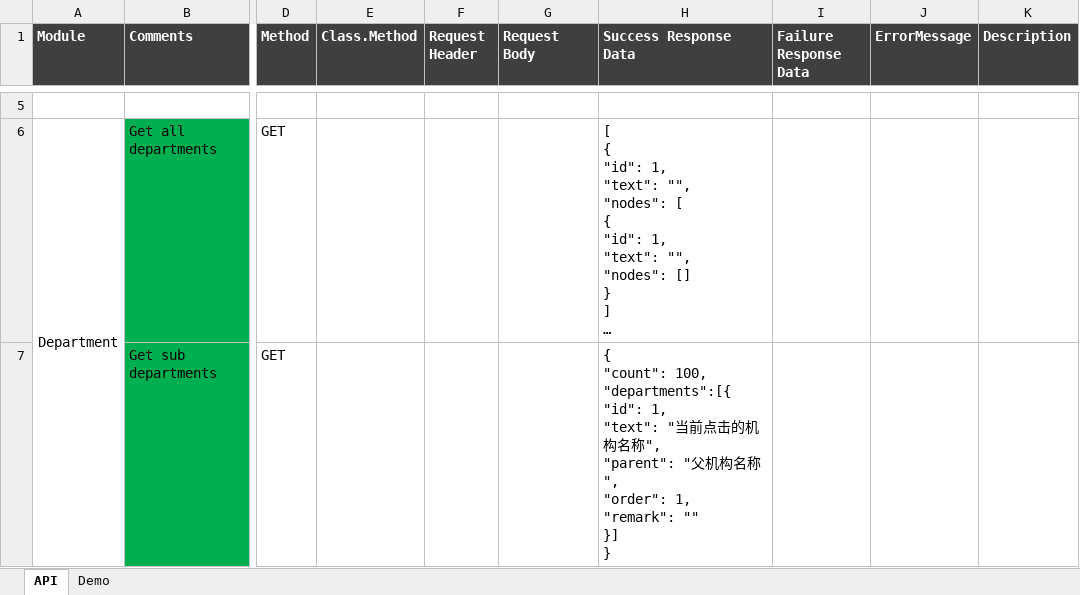
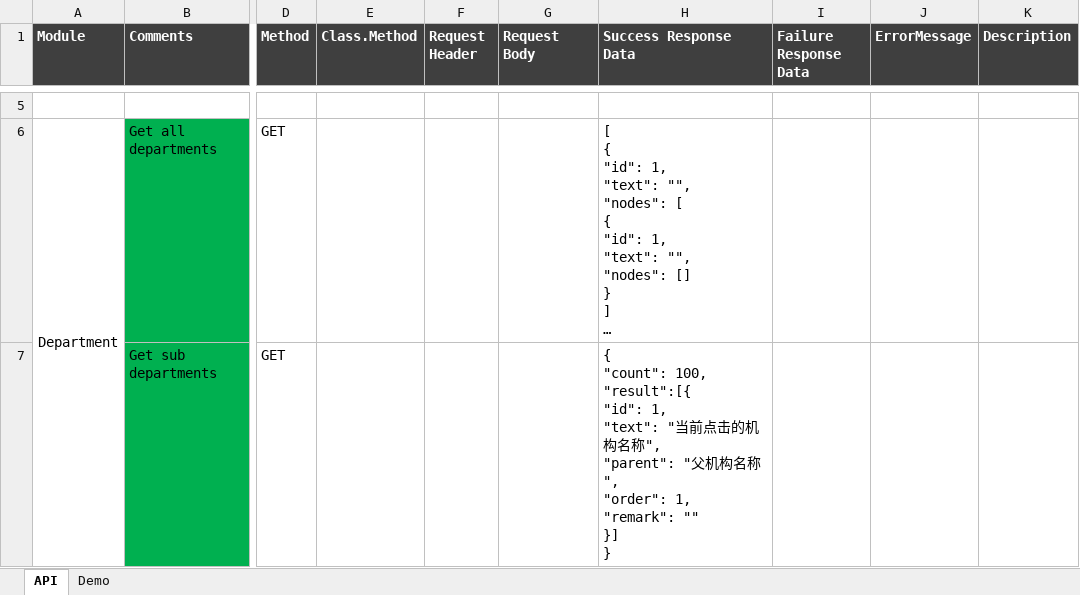
Before and after one commit to s3d-medical/s3d-medical, an Excel workbook: code/s3d/document/design/API.xlsx, sheet API, drawn as a sheet; only a part is shown, gaps mark what is left out; long unchanged cells end in …; values as stored, in another font and other column widths than the file's, no borders; ↵ is a line break in a cell; the diff covers the shown part only; the diff names each change by its address in the sheet, - before the commit and + after, or states it on an @@ line.

```diff
--- a/code/s3d/document/design/API.xlsx (sheet API)
+++ b/code/s3d/document/design/API.xlsx (sheet API)
-H7 (Success Response Data): …"count": 100, ↵ "departments":[{ ↵ "id": 1,…
+H7 (Success Response Data): …"count": 100, ↵ "result":[{ ↵ "id": 1,…
```
Also changed, not shown: 2 edited cells and cell formats elsewhere in this sheet, 16 other files.
